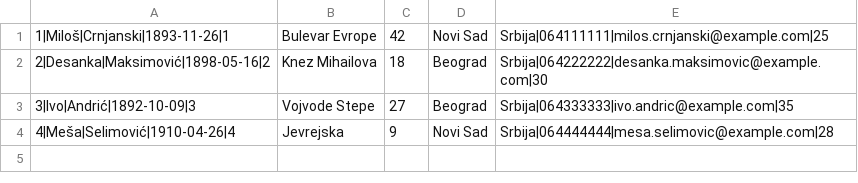
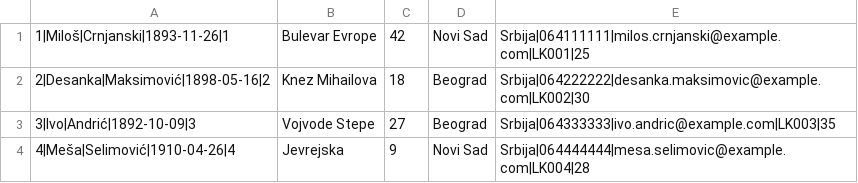
Before and after one commit to UrosS20/OISISI-SajamKnjiga, a CSV file: Core/Data/autor.csv, drawn as a sheet.

```diff
--- a/Core/Data/autor.csv
+++ b/Core/Data/autor.csv
@@ -1,4 +1,4 @@
-1|Miloš|Crnjanski|1893-11-26|1;Bulevar Evrope;42;Novi Sad;Srbija|064111111|milos.crnjanski@example.com|25
-2|Desanka|Maksimović|1898-05-16|2;Knez Mihailova;18;Beograd;Srbija|064222222|desanka.maksimovic@example.com|30
-3|Ivo|Andrić|1892-10-09|3;Vojvode Stepe;27;Beograd;Srbija|064333333|ivo.andric@example.com|35
-4|Meša|Selimović|1910-04-26|4;Jevrejska;9;Novi Sad;Srbija|064444444|mesa.selimovic@example.com|28
+1|Miloš|Crnjanski|1893-11-26|1;Bulevar Evrope;42;Novi Sad;Srbija|064111111|milos.crnjanski@example.com|LK001|25
+2|Desanka|Maksimović|1898-05-16|2;Knez Mihailova;18;Beograd;Srbija|064222222|desanka.maksimovic@example.com|LK002|30
+3|Ivo|Andrić|1892-10-09|3;Vojvode Stepe;27;Beograd;Srbija|064333333|ivo.andric@example.com|LK003|35
+4|Meša|Selimović|1910-04-26|4;Jevrejska;9;Novi Sad;Srbija|064444444|mesa.selimovic@example.com|LK004|28
```
Also changed, not shown: 4 other files.
